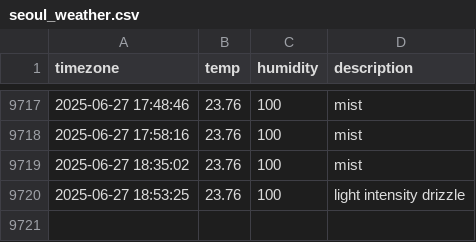
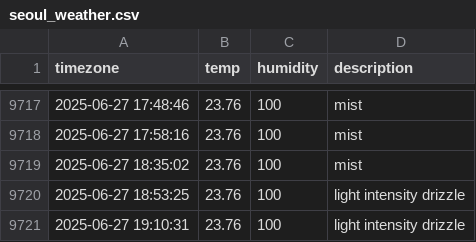
Before and after one commit to jchan-12/seoul_weather, a CSV file: seoul_weather.csv, drawn as a sheet; only a part is shown, gaps mark what is left out; the diff names each change by its address in the sheet, - before the commit and + after, or states it on an @@ line.

```diff
--- a/seoul_weather.csv
+++ b/seoul_weather.csv
+row 9721: 2025-06-27 19:10:31 | 23.76 | 100 | light intensity drizzle
```
